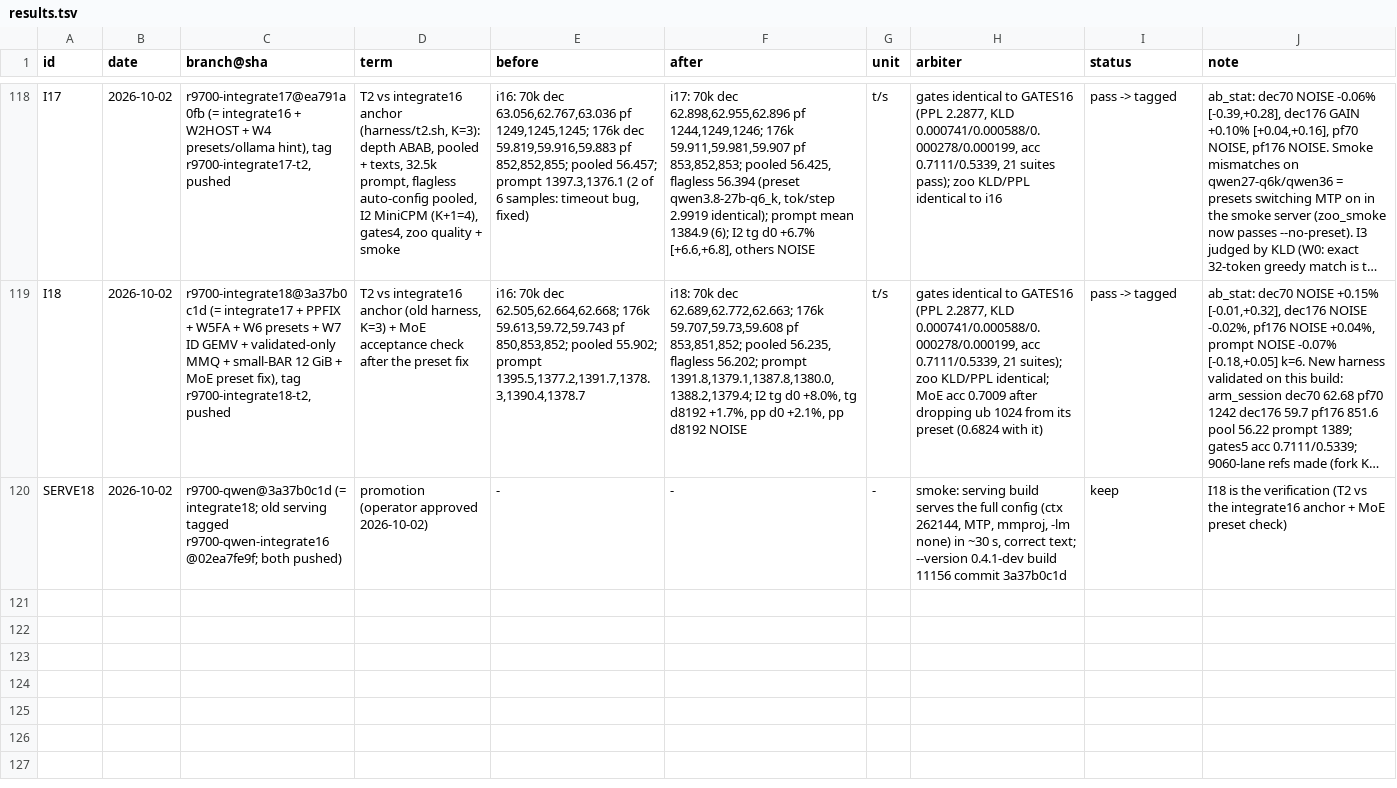
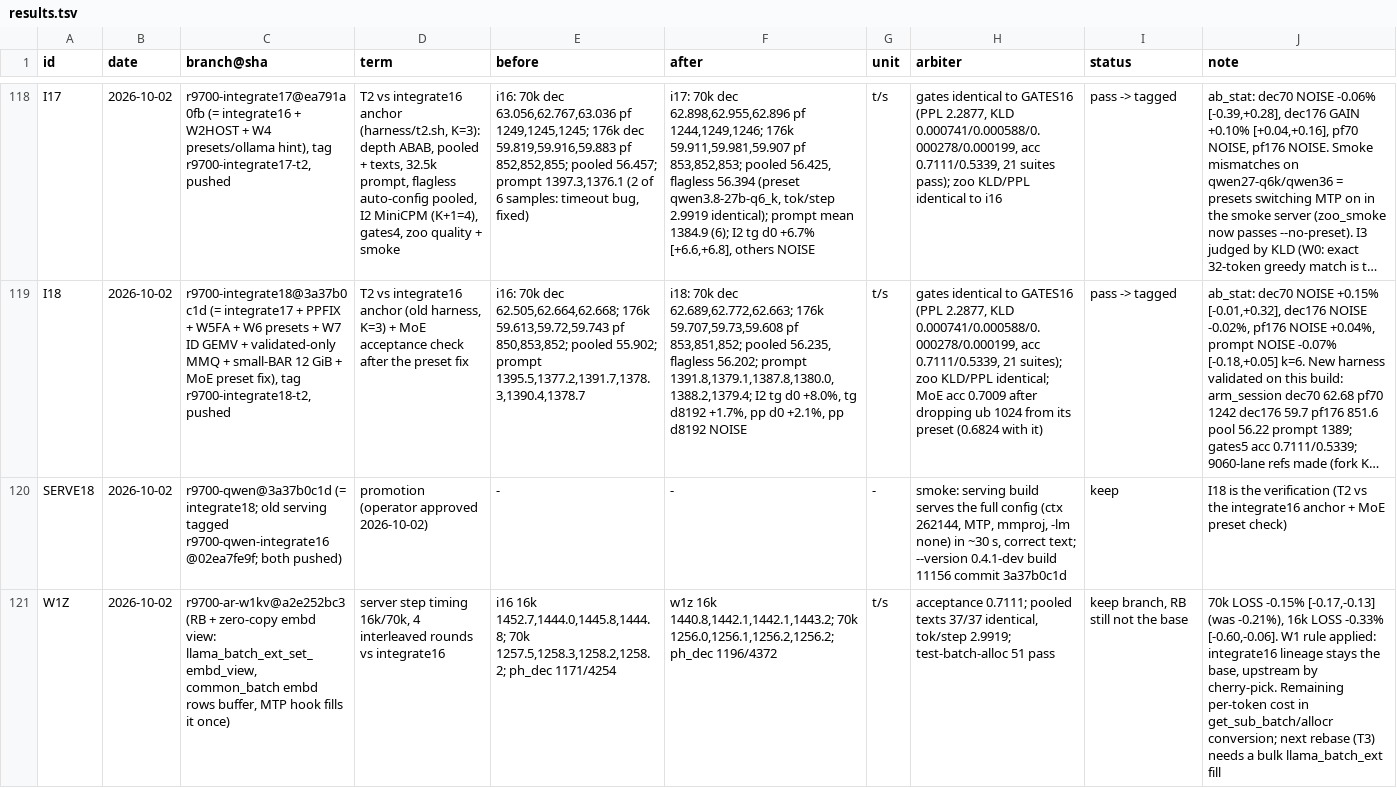
Before and after one commit to que-bert/perf-lab, a TSV file: setups/qwen3.8-27b-r9700/autoresearch/results.tsv, drawn as a sheet; only a part is shown, gaps mark what is left out; long unchanged cells end in …; the diff names each change by its address in the sheet, - before the commit and + after, or states it on an @@ line.

```diff
--- a/setups/qwen3.8-27b-r9700/autoresearch/results.tsv
+++ b/setups/qwen3.8-27b-r9700/autoresearch/results.tsv
+row 121: W1Z | 2026-10-02 | r9700-ar-w1kv@a2e252bc3 (RB + zero-copy embd view: llama_batch_ext_set_embd_view, common_batch embd rows buffer, MTP hook fills it once) | server step timing 16k/70k, 4 interleaved rounds vs integrate16 | i16 16k 1452.7,1444.0,1445.8,1444.8; 70k 1257.5,1258.3,1258.2,1258.2; ph_dec 1171/4254 | w1z 16k 1440.8,1442.1,1442.1,1443.2; 70k 1256.0,1256.1,1256.2,1256.2; ph_dec 1196/4372 | t/s | acceptance 0.7111; pooled texts 37/37 identical, tok/step 2.9919; test-batch-alloc 51 pass | keep branch, RB still not the base | 70k LOSS -0.15% [-0.17,-0.13] (was -0.21%), 16k LOSS -0.33% [-0.60,-0.06]. W1 rule applied: integrate16 lineage stays the base, upstream by cherry-pick. Remaining per-token cost in get_sub_batch/allocr conversion; next rebase (T3) needs a bulk llama_batch_ext fill
```
